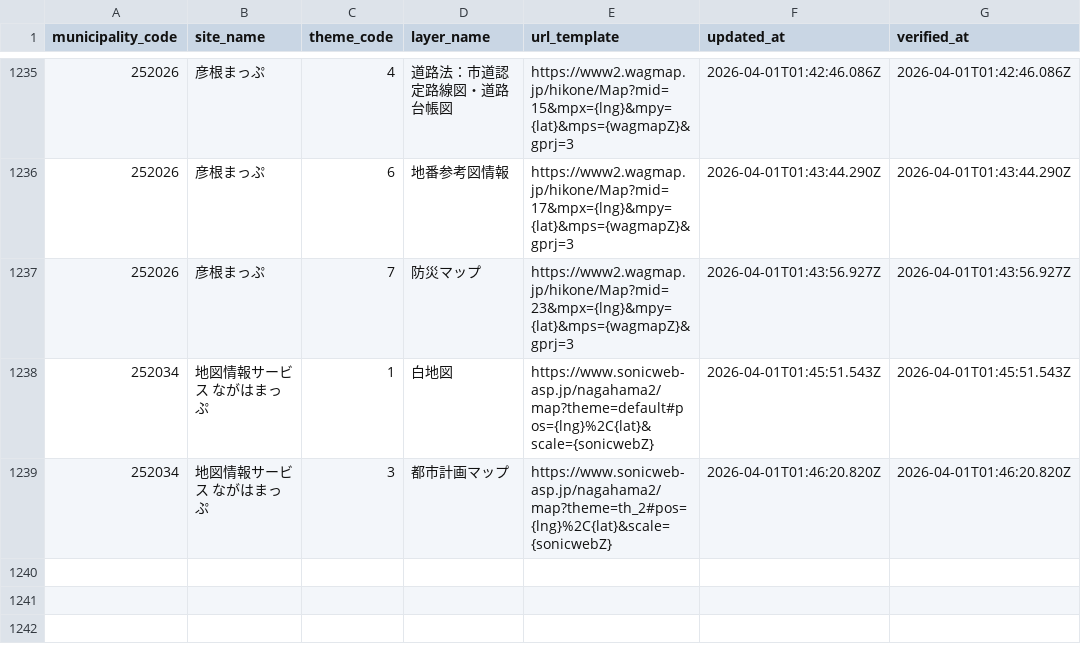
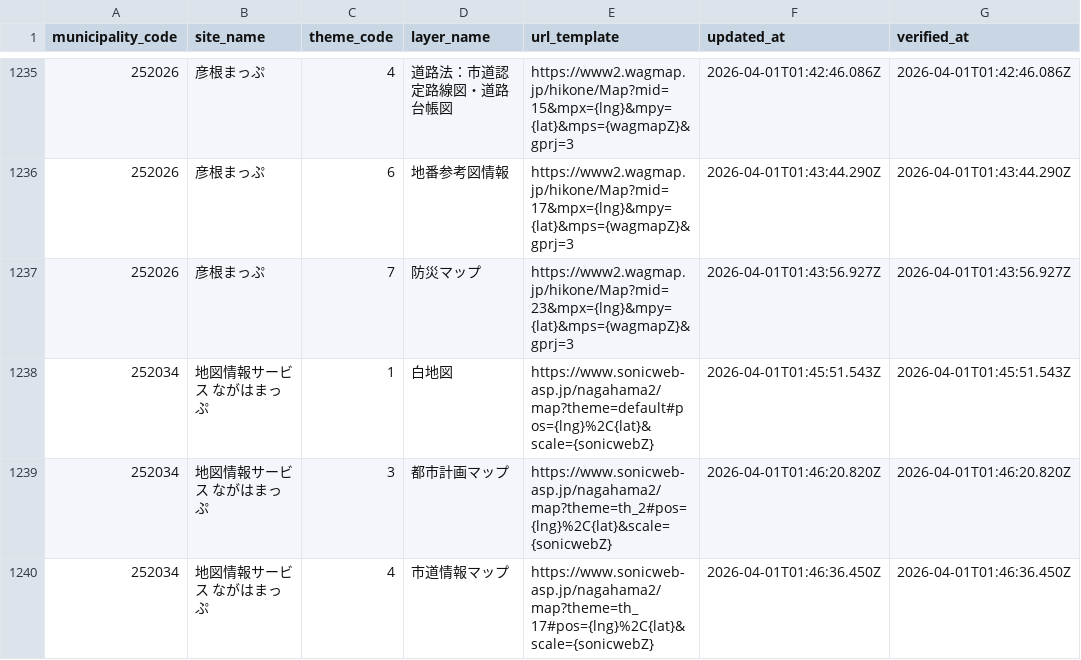
Before and after one commit to qchizu/qchizu_link_csv, a CSV file: data/qchizu_link.csv, drawn as a sheet; only a part is shown, gaps mark what is left out.

Commit message:
Update CSV data 2026-04-01T01:46:39.023Z

```diff
--- a/data/qchizu_link.csv
+++ b/data/qchizu_link.csv
@@ -1239 +1239,2 @@ municipality_code,site_name,theme_code,layer_name,url_template,updated_at,verifi
 252034,地図情報サービス　ながはまっぷ,3,都市計画マップ,https://www.sonicweb-asp.jp/nagahama2/map?theme=th_2#pos={lng}%2C{lat}&scale={sonicwebZ},2026-04-01T01:46:20.820Z,2026-04-01T01:46:20.820Z
+252034,地図情報サービス　ながはまっぷ,4,市道情報マップ,https://www.sonicweb-asp.jp/nagahama2/map?theme=th_17#pos={lng}%2C{lat}&scale={sonicwebZ},2026-04-01T01:46:36.450Z,2026-04-01T01:46:36.450Z
```
